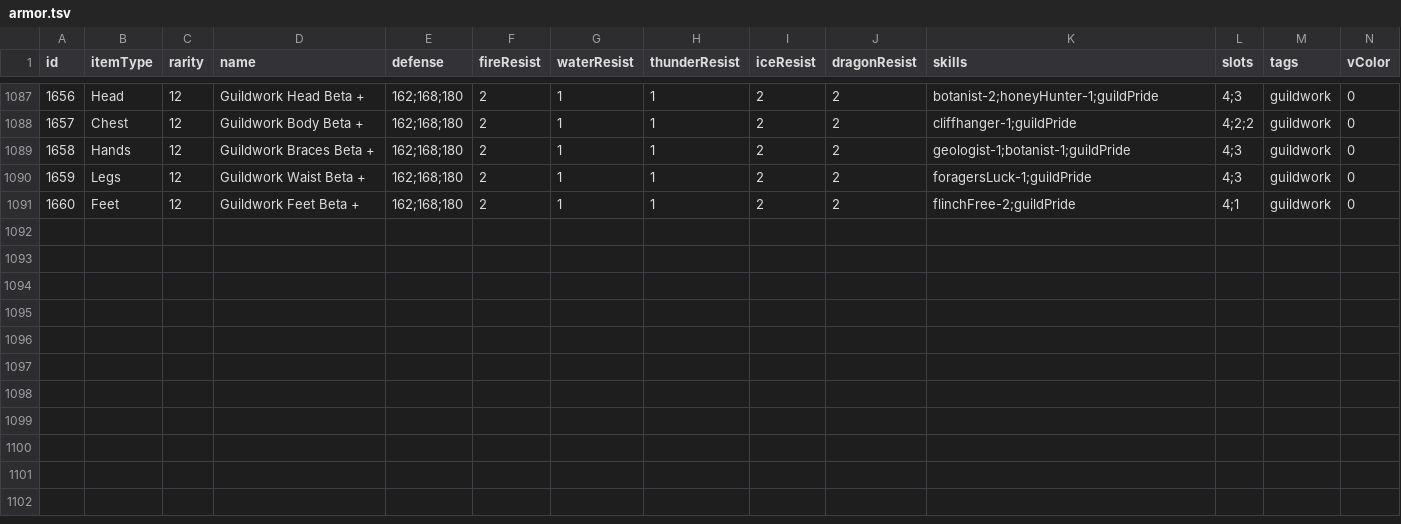
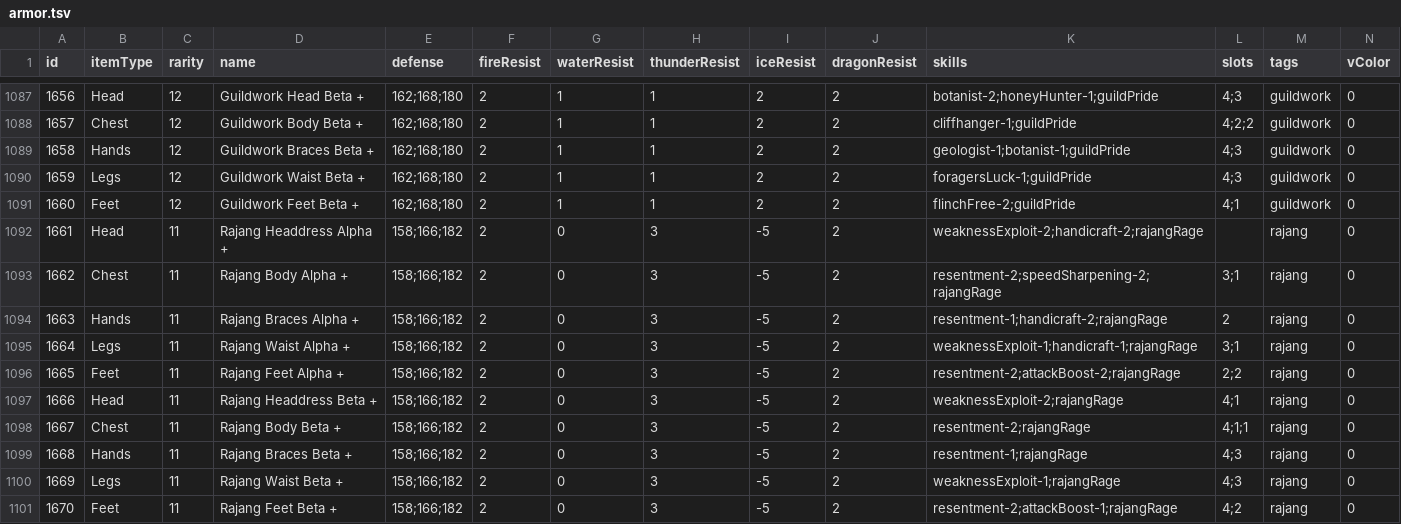
Before and after one commit to neftalimich/mhw-builder-page, a TSV file: assets/armor.tsv, drawn as a sheet; only a part is shown, gaps mark what is left out; the diff names each change by its address in the sheet, - before the commit and + after, or states it on an @@ line.

```diff
--- a/assets/armor.tsv
+++ b/assets/armor.tsv
+row 1092: 1661 | Head | 11 | Rajang Headdress Alpha + | 158;166;182 | 2 | 0 | 3 | -5 | 2 | weaknessExploit-2;handicraft-2;rajangRage |  | rajang | 0
+row 1093: 1662 | Chest | 11 | Rajang Body Alpha + | 158;166;182 | 2 | 0 | 3 | -5 | 2 | resentment-2;speedSharpening-2;rajangRage | 3;1 | rajang | 0
+row 1094: 1663 | Hands | 11 | Rajang Braces Alpha + | 158;166;182 | 2 | 0 | 3 | -5 | 2 | resentment-1;handicraft-2;rajangRage | 2 | rajang | 0
+row 1095: 1664 | Legs | 11 | Rajang Waist Alpha + | 158;166;182 | 2 | 0 | 3 | -5 | 2 | weaknessExploit-1;handicraft-1;rajangRage | 3;1 | rajang | 0
+row 1096: 1665 | Feet | 11 | Rajang Feet Alpha + | 158;166;182 | 2 | 0 | 3 | -5 | 2 | resentment-2;attackBoost-2;rajangRage | 2;2 | rajang | 0
+row 1097: 1666 | Head | 11 | Rajang Headdress Beta + | 158;166;182 | 2 | 0 | 3 | -5 | 2 | weaknessExploit-2;rajangRage | 4;1 | rajang | 0
+row 1098: 1667 | Chest | 11 | Rajang Body Beta + | 158;166;182 | 2 | 0 | 3 | -5 | 2 | resentment-2;rajangRage | 4;1;1 | rajang | 0
+row 1099: 1668 | Hands | 11 | Rajang Braces Beta + | 158;166;182 | 2 | 0 | 3 | -5 | 2 | resentment-1;rajangRage | 4;3 | rajang | 0
+row 1100: 1669 | Legs | 11 | Rajang Waist Beta + | 158;166;182 | 2 | 0 | 3 | -5 | 2 | weaknessExploit-1;rajangRage | 4;3 | rajang | 0
+row 1101: 1670 | Feet | 11 | Rajang Feet Beta + | 158;166;182 | 2 | 0 | 3 | -5 | 2 | resentment-2;attackBoost-1;rajangRage | 4;2 | rajang | 0
```
Also changed, not shown: assets/melodies.tsv, assets/weapons.tsv, 8 other files.
